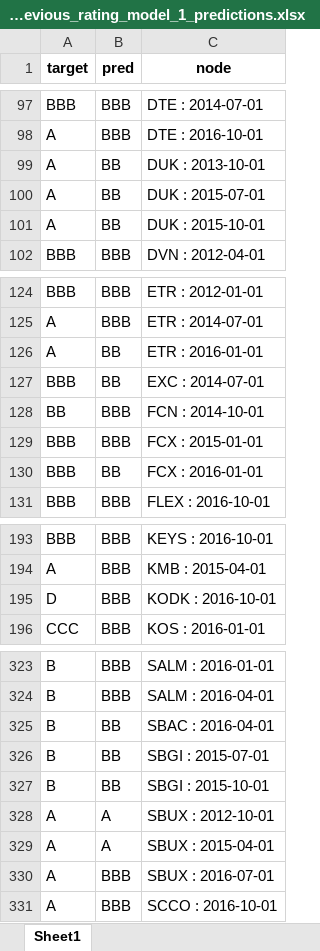
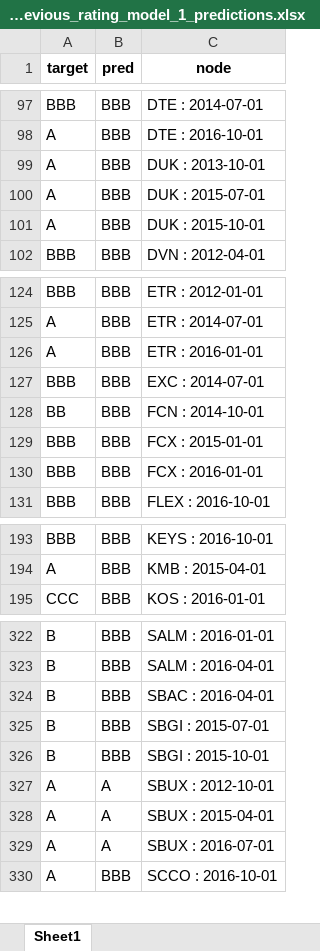
Before and after one commit to current12/Stat-222-Project, an Excel workbook: Data/Predictions/Graph Neural Network/Transductive/exclude_previous_rating_model_1_predictions.xlsx, sheet Sheet1, drawn as a sheet; only a part is shown, gaps mark what is left out; values as stored, in another font and other column widths than the file's, no borders; removed rows and columns are numbered as before the commit, all else as after; the diff covers the shown part only; the diff names each change by its address in the sheet, - before the commit and + after, or states it on an @@ line.

```diff
--- a/Data/Predictions/Graph Neural Network/Transductive/exclude_previous_rating_model_1_predictions.xlsx (sheet Sheet1)
+++ b/Data/Predictions/Graph Neural Network/Transductive/exclude_previous_rating_model_1_predictions.xlsx (sheet Sheet1)
-B99:B101 (pred): BB
+B99:B101 (pred): BBB
-B126:B127 (pred): BB
+B126:B127 (pred): BBB
-B130 (pred): BB
+B130 (pred): BBB
-row 195: D | BBB | KODK : 2016-10-01
-B324:B326 (pred): BB
+B324:B326 (pred): BBB
-B329 (pred): BBB
+B329 (pred): A
```
Also changed, not shown: 19 edited cells elsewhere in this sheet, Data/Predictions/Graph Neural Network/Inductive/exclude_previous_rating_model_1_predictions.xlsx, Data/Predictions/Graph Neural Network/Other Classifiers on GNN Data/lr_pretrained_predictions.xlsx, 49 other files.
